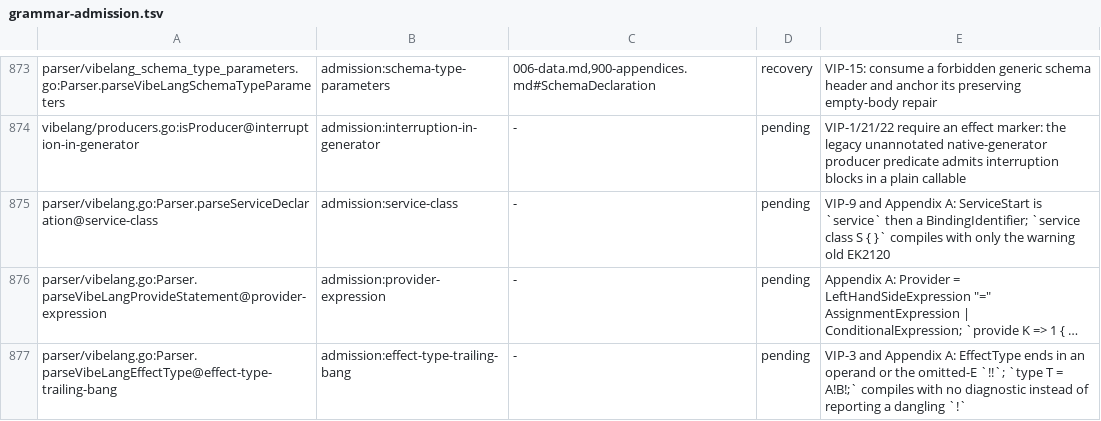
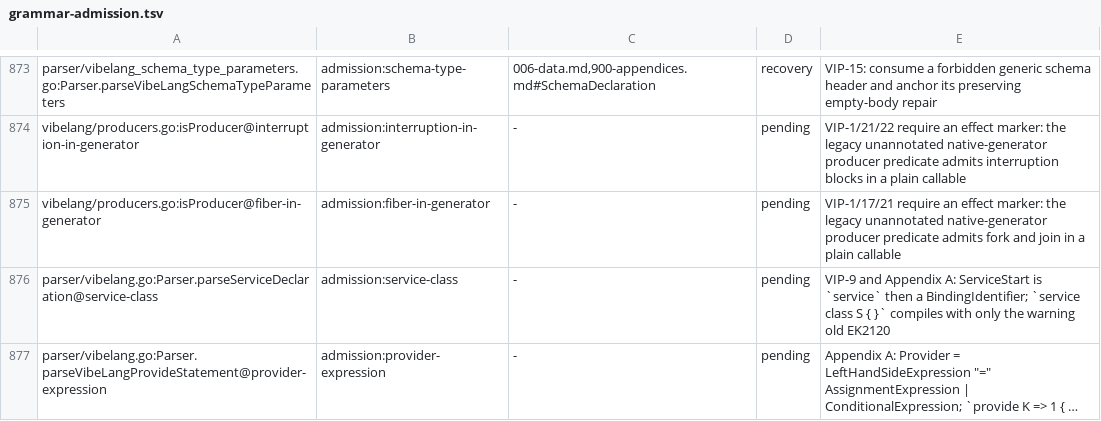
Before and after one commit to smithersai/vibelang, a TSV file: docs/design/registry/grammar-admission.tsv, drawn as a sheet; only a part is shown, gaps mark what is left out; the shorter side is filled out with more unchanged rows; long unchanged cells end in …; the diff names each change by its address in the sheet, - before the commit and + after, or states it on an @@ line.

Commit message:
test(fuzz): key fork and join in a plain generator with the generator gap
Campaign197 (600 s FuzzGrammarAdmission on 203e022b640b) failed after
147,429 executions on `function * g (` / `) { join effect % 1 ; }`:
compiler diagnostics EK4611 only (a join operand type error), keyed
admission:join-outside-effect, whose compiler fix has landed and whose
pending lines are retired.

The cause is the known generator gap: the compiler still treats an
unannotated native generator as an implicit producer
(vibelang/producers.go:isProducer), which admission:interruption-in-
generator already records for interruption blocks. A join or fork there
compiles without an effect modifier, and Appendix A derives none. The
classifier now keys a fork or join inside a plain generator
admission:fiber-in-generator; seed, keyed corpus, two pending lines owned by
conf-effect's generator fix (27869338ef32 rejected, requeue pending) and an
inventory alias row on isProducer. bugs.md records the form.

Controls: the witness is a compiler-backed mismatch; classifier rows for
join and fork in a generator, their non-generator join/fork-outside-effect
keys, and an effect generator that keys nothing. Test, testdata and docs
only; no compiler change.

```diff
--- a/docs/design/registry/grammar-admission.tsv
+++ b/docs/design/registry/grammar-admission.tsv
+row 875: vibelang/producers.go:isProducer@fiber-in-generator | admission:fiber-in-generator | - | pending | VIP-1/17/21 require an effect marker: the legacy unannotated native-generator producer predicate admits fork and join in a plain callable
```
Also changed, not shown: 10 other files.
